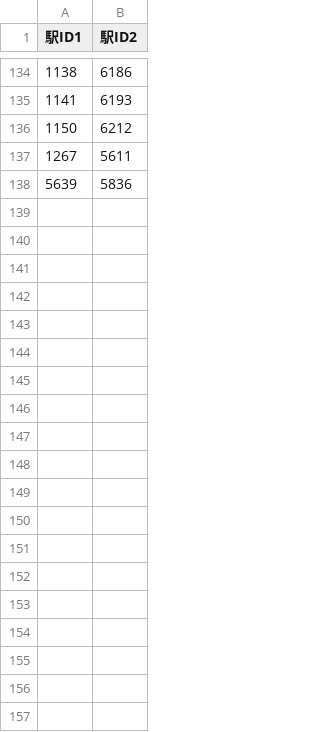
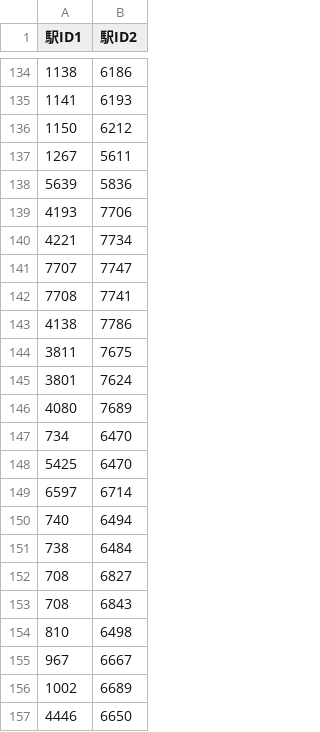
Before and after one commit to gosenzoo/trainLCD_deploy, a CSV file: public/csv/presetLines/transferDB.csv, drawn as a sheet; only a part is shown, gaps mark what is left out; the diff covers the shown part only; the diff names each change by its address in the sheet, - before the commit and + after, or states it on an @@ line.

```diff
--- a/public/csv/presetLines/transferDB.csv
+++ b/public/csv/presetLines/transferDB.csv
+row 139: 4193 | 7706
+row 140: 4221 | 7734
+row 141: 7707 | 7747
+row 142: 7708 | 7741
+row 143: 4138 | 7786
+row 144: 3811 | 7675
+row 145: 3801 | 7624
+row 146: 4080 | 7689
+row 147: 734 | 6470
+row 148: 5425 | 6470
+row 149: 6597 | 6714
+row 150: 740 | 6494
+row 151: 738 | 6484
+row 152: 708 | 6827
+row 153: 708 | 6843
+row 154: 810 | 6498
+row 155: 967 | 6667
+row 156: 1002 | 6689
+row 157: 4446 | 6650
```
Also changed, not shown: 20 added rows elsewhere in this file, 17 other files.
